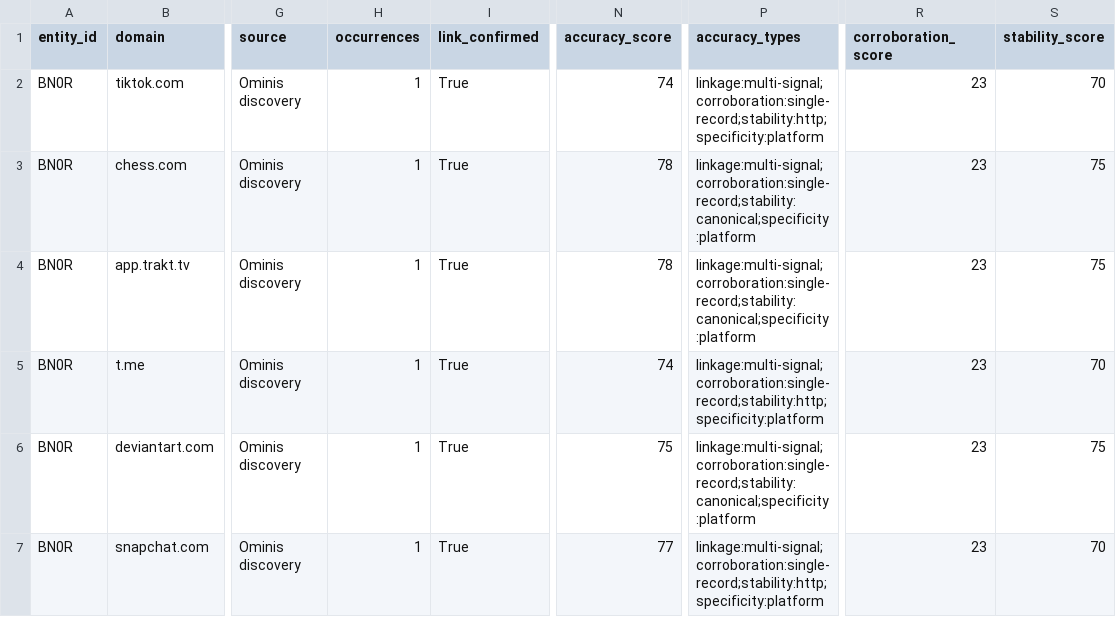
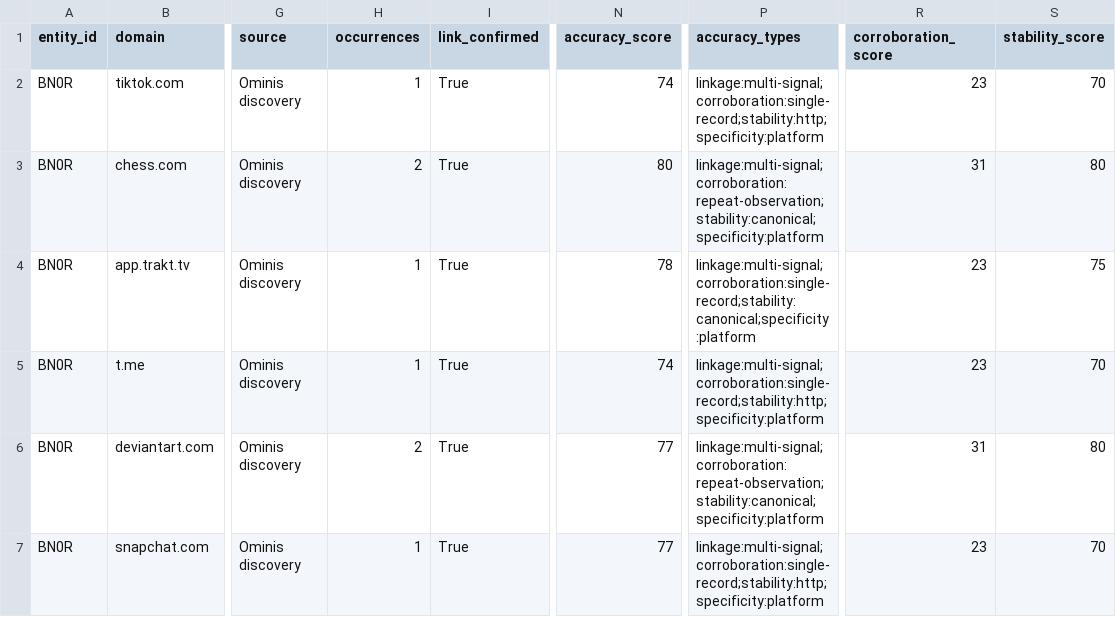
Before and after one commit to WinterGate-IC/UTTP, a CSV file: 22_ENTITY_DOMAINS/BN0R/domains.csv, drawn as a sheet; only a part is shown, gaps mark what is left out; the diff names each change by its address in the sheet, - before the commit and + after, or states it on an @@ line.

Commit message:
Update per-entity intelligence mirror

```diff
--- a/22_ENTITY_DOMAINS/BN0R/domains.csv
+++ b/22_ENTITY_DOMAINS/BN0R/domains.csv
-H3 (occurrences): 1
+H3 (occurrences): 2
-N3 (accuracy_score): 78
+N3 (accuracy_score): 80
-P3 (accuracy_types): linkage:multi-signal;corroboration:single-record;stability:canonical;specificity:platform
+P3 (accuracy_types): linkage:multi-signal;corroboration:repeat-observation;stability:canonical;specificity:platform
-R3 (corroboration_score): 23
+R3 (corroboration_score): 31
-S3 (stability_score): 75
+S3 (stability_score): 80
-H6 (occurrences): 1
+H6 (occurrences): 2
-N6 (accuracy_score): 75
+N6 (accuracy_score): 77
-P6 (accuracy_types): linkage:multi-signal;corroboration:single-record;stability:canonical;specificity:platform
+P6 (accuracy_types): linkage:multi-signal;corroboration:repeat-observation;stability:canonical;specificity:platform
-R6 (corroboration_score): 23
+R6 (corroboration_score): 31
-S6 (stability_score): 75
+S6 (stability_score): 80
```
Also changed, not shown: 00_READ_FIRST/MANIFEST.csv, 18_ENTITY_MONITORING/domain_validation_queue.csv, 48 other files.
